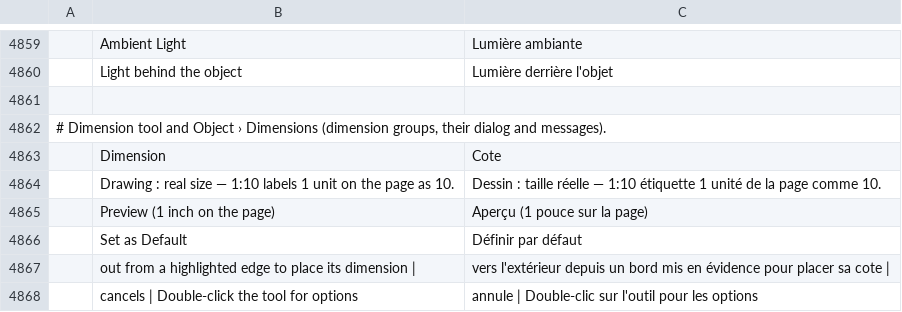
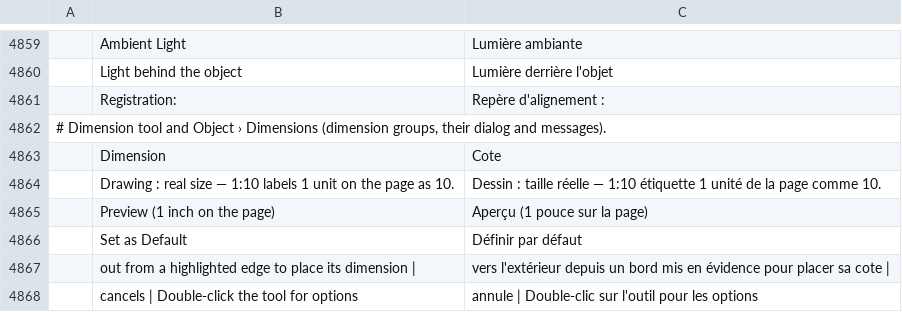
Before and after one commit to 00xJS/vectorcraft, a TSV file: crates/ui-egui/src/i18n/fr.tsv, drawn as a sheet; only a part is shown, gaps mark what is left out; the diff names each change by its address in the sheet, - before the commit and + after, or states it on an @@ line.

```diff
--- a/crates/ui-egui/src/i18n/fr.tsv
+++ b/crates/ui-egui/src/i18n/fr.tsv
-row 4861: (empty)
+row 4861:  | Registration: | Repère d'alignement :
```
Also changed, not shown: crates/ui-egui/src/i18n/hu.tsv, crates/ui-egui/src/i18n/pl.tsv, 20 other files.
